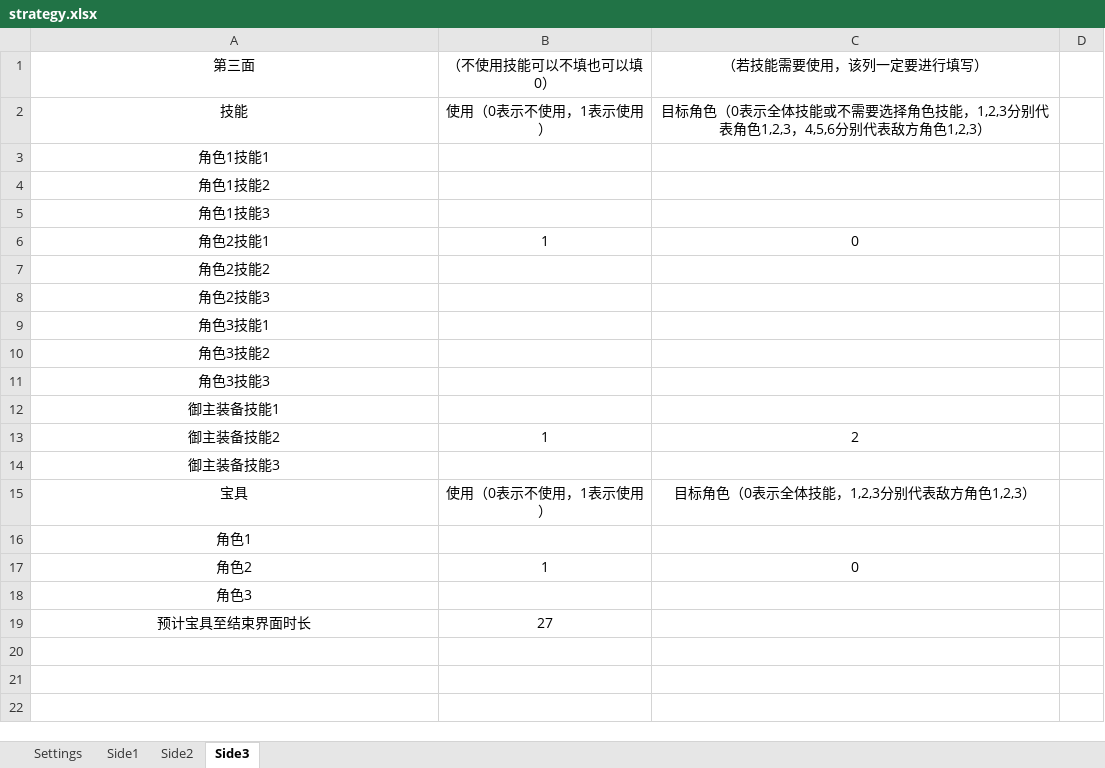
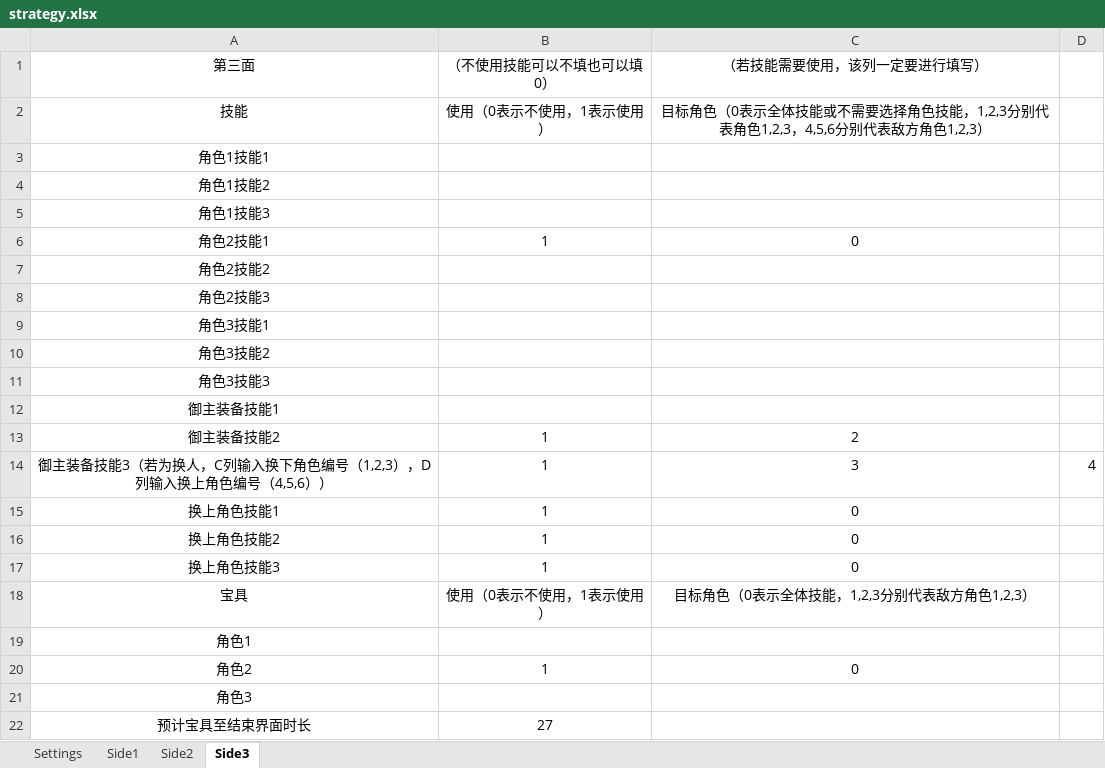
Before and after one commit to conceptclear/gamescript, an Excel workbook: strategy.xlsx, sheet Side3, drawn as a sheet; values as stored, in another font and other column widths than the file's, no borders; removed rows and columns are numbered as before the commit, all else as after; the diff names each change by its address in the sheet, - before the commit and + after, or states it on an @@ line.

```diff
--- a/strategy.xlsx (sheet Side3)
+++ b/strategy.xlsx (sheet Side3)
-row 14: 御主装备技能3
+row 14: 御主装备技能3（若为换人，C列输入换下角色编号（1,2,3），D列输入换上角色编号（4,5,6）） | 1 | 3 | 4
+row 15: 换上角色技能1 | 1 | 0
+row 16: 换上角色技能2 | 1 | 0
+row 17: 换上角色技能3 | 1 | 0
```
Also changed, not shown: sheet Settings, sheet Side2, sheet Side1, 3 other files.
